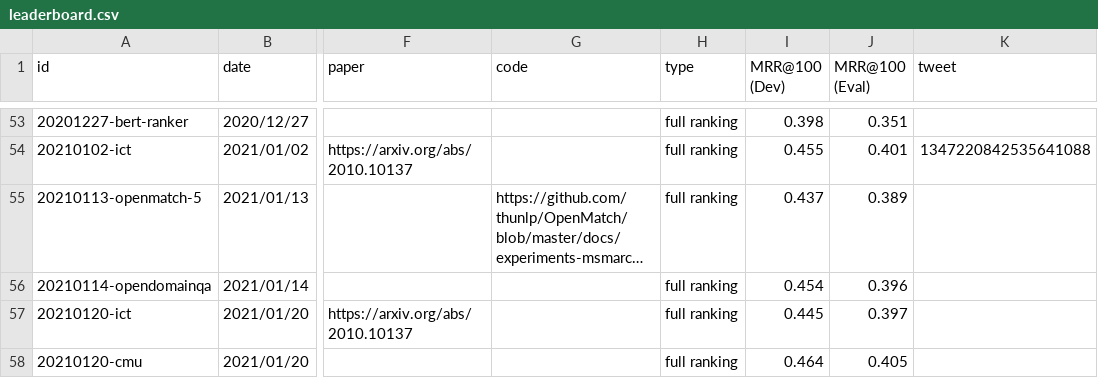
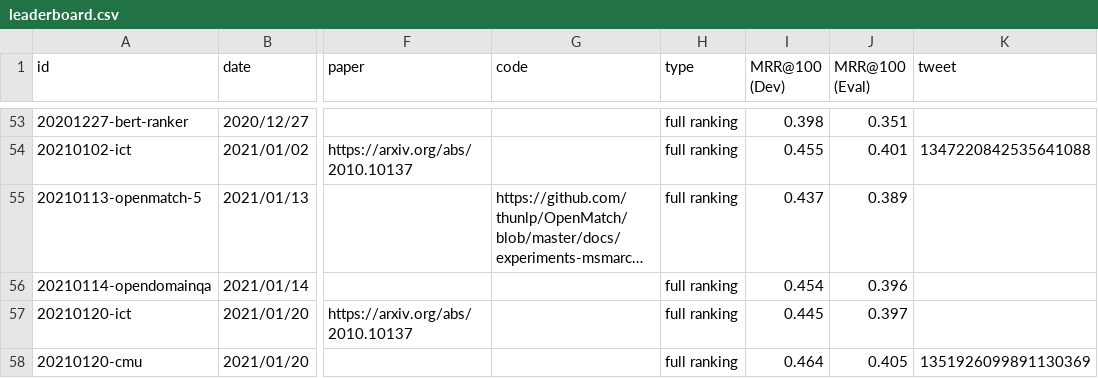
Before and after one commit to microsoft/MSMARCO-Document-Ranking-Submissions, a CSV file: leaderboard/leaderboard.csv, drawn as a sheet; only a part is shown, gaps mark what is left out; long unchanged cells end in …; the diff names each change by its address in the sheet, - before the commit and + after, or states it on an @@ line.

Commit message:
Update leaderboard.csv

```diff
--- a/leaderboard/leaderboard.csv
+++ b/leaderboard/leaderboard.csv
-K58 (tweet): (empty)
+K58 (tweet): 1351926099891130369
```
